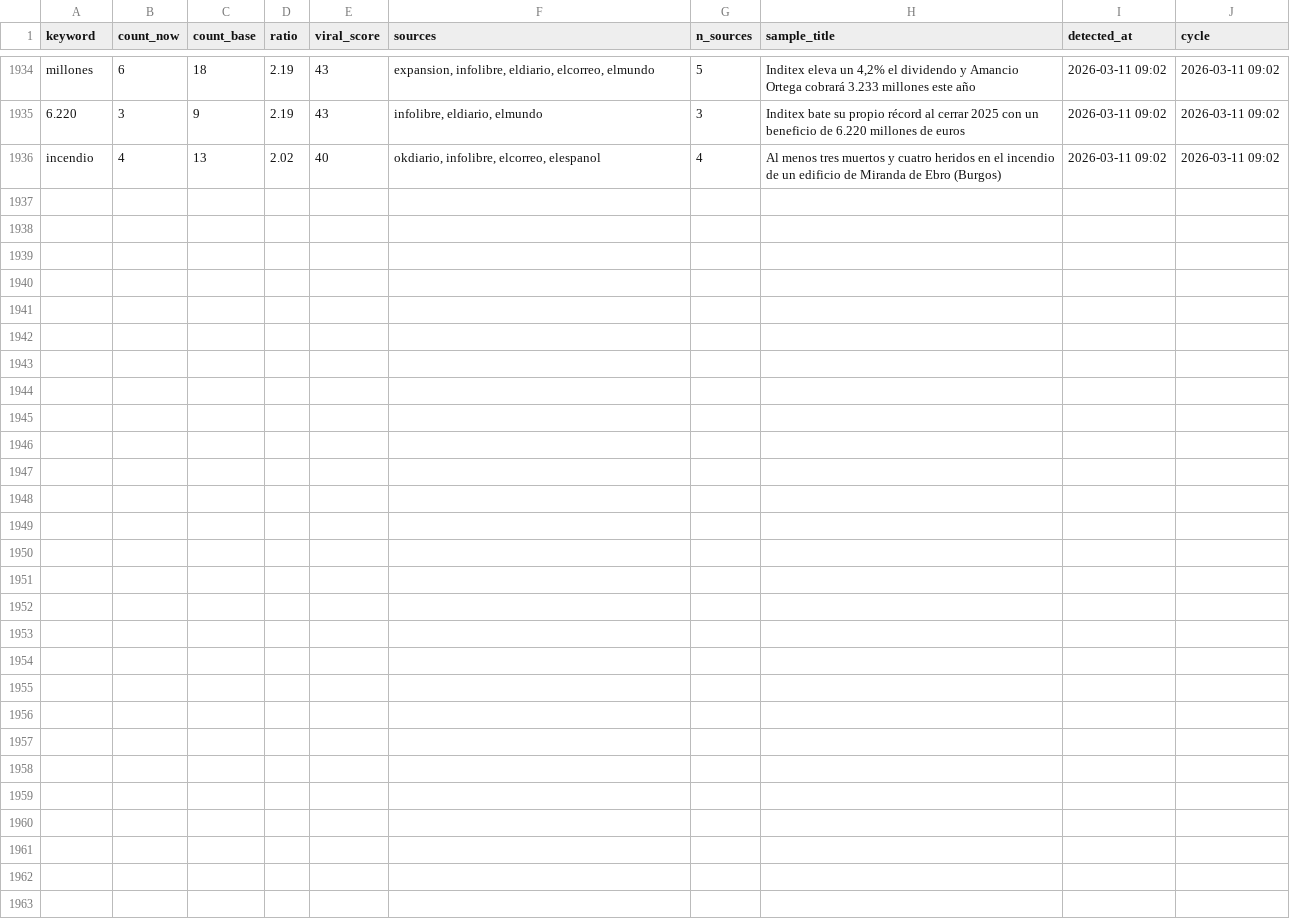
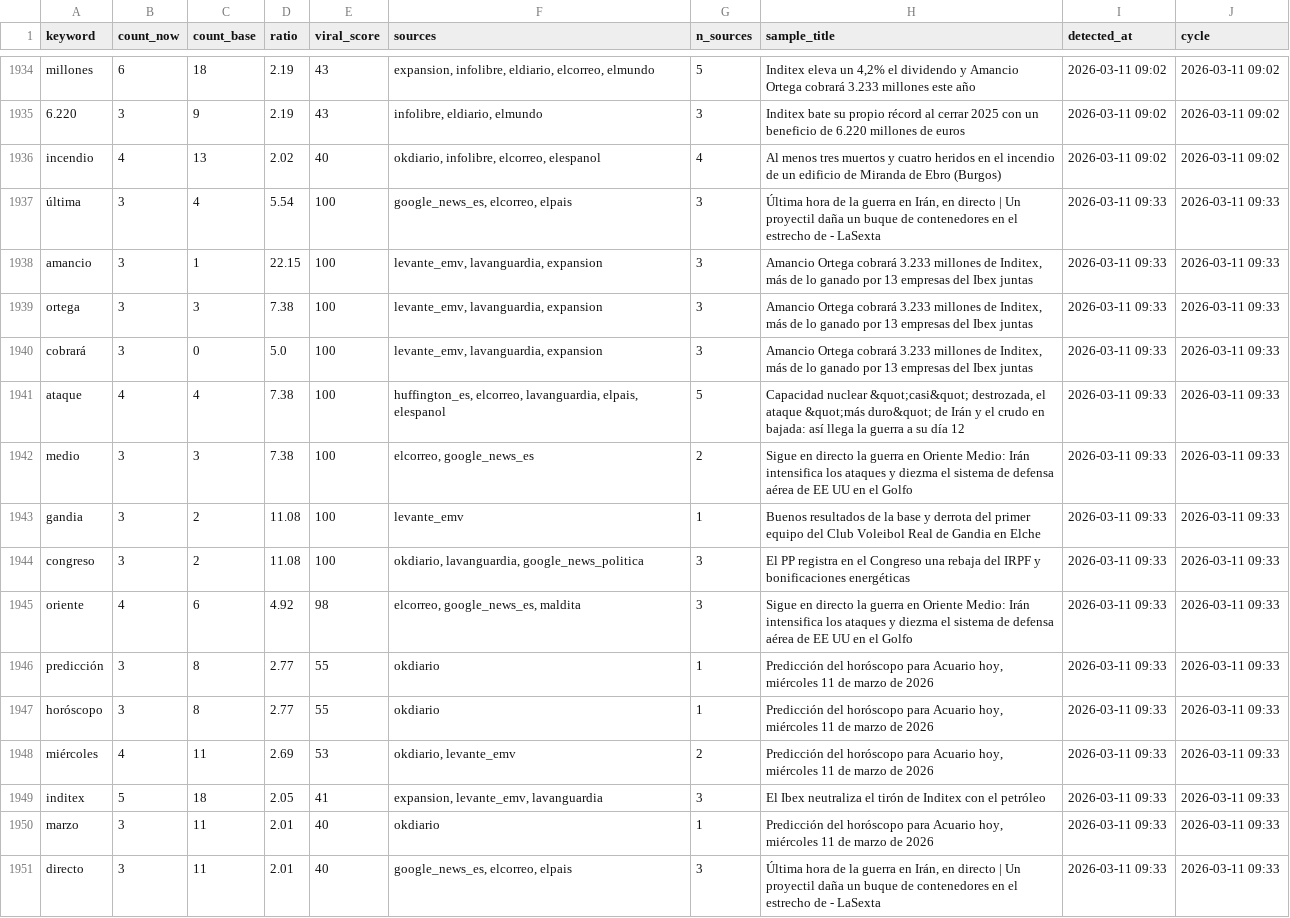
Before and after one commit to mcasrom/narrative-radar, a CSV file: data/processed/viral_history.csv, drawn as a sheet; only a part is shown, gaps mark what is left out.

```diff
--- a/data/processed/viral_history.csv
+++ b/data/processed/viral_history.csv
@@ -1936 +1936,16 @@ millones,6,18,2.19,43,"expansion, infolibre, eldiario, elcorreo, elmundo",5,"Ind
 incendio,4,13,2.02,40,"okdiario, infolibre, elcorreo, elespanol",4,Al menos tres muertos y cuatro heridos en el incendio de un edificio de Miranda de Ebro (Burgos),2026-03-11 09:02,2026-03-11 09:02
+última,3,4,5.54,100,"google_news_es, elcorreo, elpais",3,"Última hora de la guerra en Irán, en directo | Un proyectil daña un buque de contenedores en el estrecho de - LaSexta",2026-03-11 09:33,2026-03-11 09:33
+amancio,3,1,22.15,100,"levante_emv, lavanguardia, expansion",3,"Amancio Ortega cobrará 3.233 millones de Inditex, más de lo ganado por 13 empresas del Ibex juntas",2026-03-11 09:33,2026-03-11 09:33
+ortega,3,3,7.38,100,"levante_emv, lavanguardia, expansion",3,"Amancio Ortega cobrará 3.233 millones de Inditex, más de lo ganado por 13 empresas del Ibex juntas",2026-03-11 09:33,2026-03-11 09:33
+cobrará,3,0,5.0,100,"levante_emv, lavanguardia, expansion",3,"Amancio Ortega cobrará 3.233 millones de Inditex, más de lo ganado por 13 empresas del Ibex juntas",2026-03-11 09:33,2026-03-11 09:33
+ataque,4,4,7.38,100,"huffington_es, elcorreo, lavanguardia, elpais, elespanol",5,"Capacidad nuclear &quot;casi&quot; destrozada, el ataque &quot;más duro&quot; de Irán y el crudo en bajada: así llega la guerra a su día 12",2026-03-11 09:33,2026-03-11 09:33
+medio,3,3,7.38,100,"elcorreo, google_news_es",2,Sigue en directo la guerra en Oriente Medio: Irán intensifica los ataques y diezma el sistema de defensa aérea de EE UU en el Golfo,2026-03-11 09:33,2026-03-11 09:33
+gandia,3,2,11.08,100,levante_emv,1,Buenos resultados de la base y derrota del primer equipo del Club Voleibol Real de Gandia en Elche,2026-03-11 09:33,2026-03-11 09:33
+congreso,3,2,11.08,100,"okdiario, lavanguardia, google_news_politica",3,El PP registra en el Congreso una rebaja del IRPF y bonificaciones energéticas,2026-03-11 09:33,2026-03-11 09:33
+oriente,4,6,4.92,98,"elcorreo, google_news_es, maldita",3,Sigue en directo la guerra en Oriente Medio: Irán intensifica los ataques y diezma el sistema de defensa aérea de EE UU en el Golfo,2026-03-11 09:33,2026-03-11 09:33
+predicción,3,8,2.77,55,okdiario,1,"Predicción del horóscopo para Acuario hoy, miércoles 11 de marzo de 2026",2026-03-11 09:33,2026-03-11 09:33
+horóscopo,3,8,2.77,55,okdiario,1,"Predicción del horóscopo para Acuario hoy, miércoles 11 de marzo de 2026",2026-03-11 09:33,2026-03-11 09:33
+miércoles,4,11,2.69,53,"okdiario, levante_emv",2,"Predicción del horóscopo para Acuario hoy, miércoles 11 de marzo de 2026",2026-03-11 09:33,2026-03-11 09:33
+inditex,5,18,2.05,41,"expansion, levante_emv, lavanguardia",3,El Ibex neutraliza el tirón de Inditex con el petróleo,2026-03-11 09:33,2026-03-11 09:33
+marzo,3,11,2.01,40,okdiario,1,"Predicción del horóscopo para Acuario hoy, miércoles 11 de marzo de 2026",2026-03-11 09:33,2026-03-11 09:33
+directo,3,11,2.01,40,"google_news_es, elcorreo, elpais",3,"Última hora de la guerra en Irán, en directo | Un proyectil daña un buque de contenedores en el estrecho de - LaSexta",2026-03-11 09:33,2026-03-11 09:33
```
Also changed, not shown: data/processed/actors_network_history.csv, data/processed/agenda_history.csv, 36 other files.
